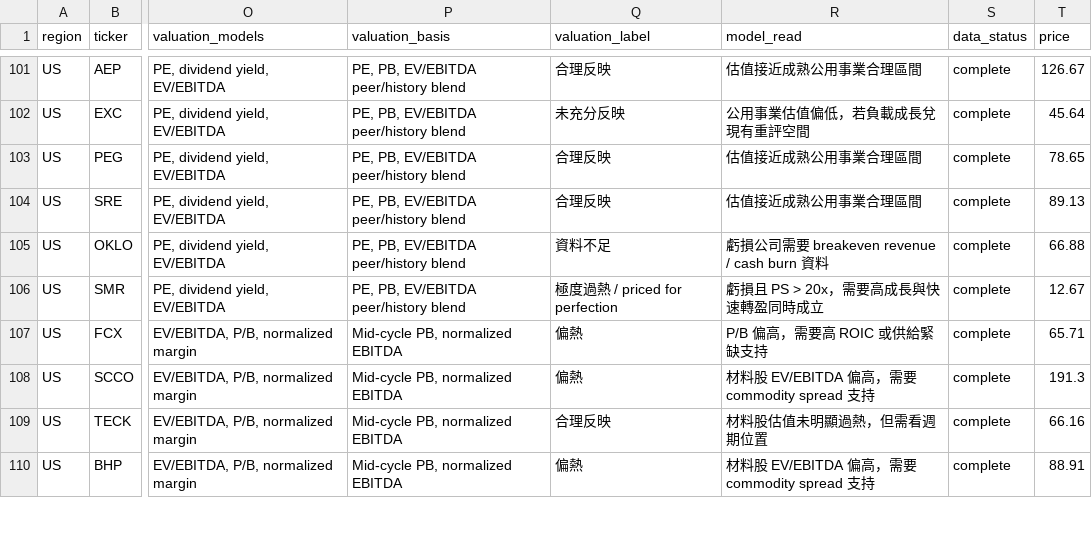
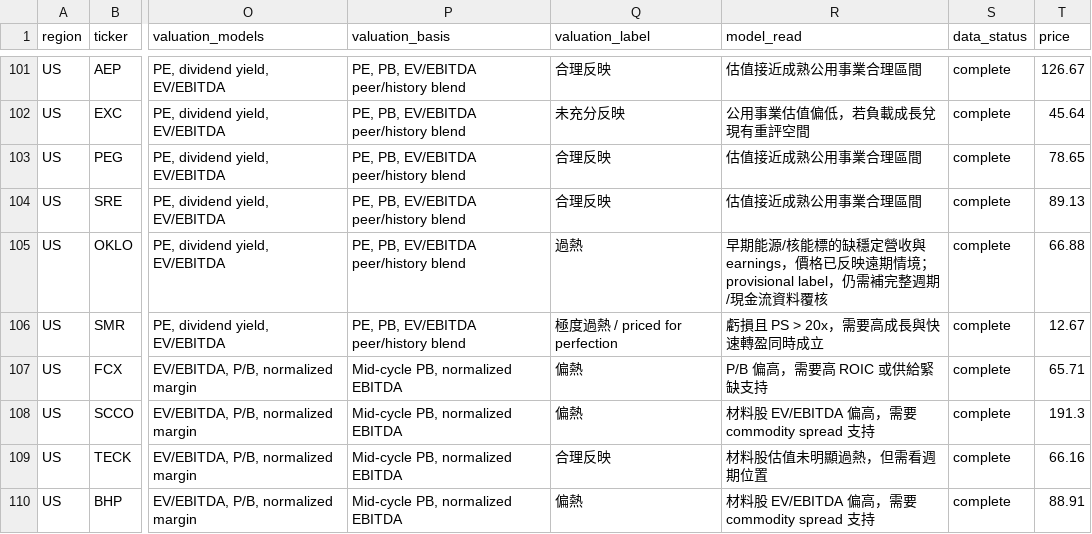
Before and after one commit to whaleforce-barz/ai-supply-chain-valuation-dashboard, a CSV file: data/us_valuation_screen.csv, drawn as a sheet; only a part is shown, gaps mark what is left out; the diff covers the shown part only; the diff names each change by its address in the sheet, - before the commit and + after, or states it on an @@ line.

Commit message:
Assign provisional labels when valuation multiples exist

```diff
--- a/data/us_valuation_screen.csv
+++ b/data/us_valuation_screen.csv
-Q105 (valuation_label): 資料不足
+Q105 (valuation_label): 過熱
-R105 (model_read): 虧損公司需要 breakeven revenue / cash burn 資料
+R105 (model_read): 早期能源/核能標的缺穩定營收與 earnings，價格已反映遠期情境；provisional label，仍需補完整週期/現金流資料覆核
```
Also changed, not shown: 20 edited cells elsewhere in this file, 4 other files.
